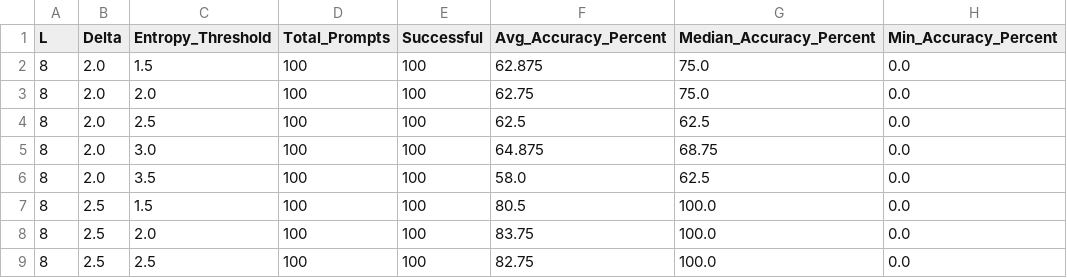
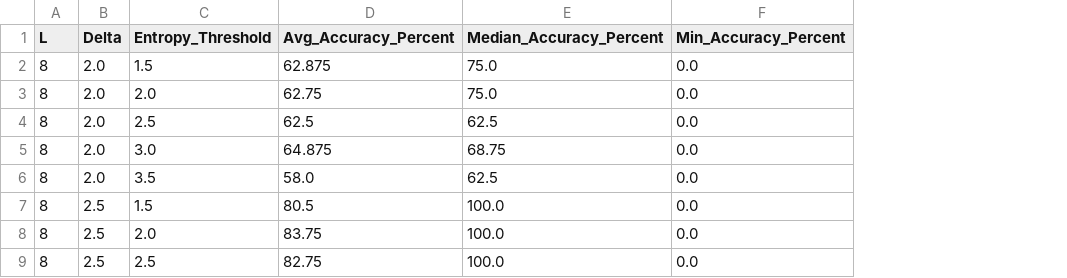
Before and after one commit to SherryPham/hidypa, a CSV file: evaluation/lbit_parameter_sweep/lbit_parameter_sweep_summary_by_params.csv, drawn as a sheet; only a part is shown; the diff names each change by its address in the sheet, - before the commit and + after, or states it on an @@ line.

Commit message:
Add lbit sweep evaluation summaries

```diff
--- a/evaluation/lbit_parameter_sweep/lbit_parameter_sweep_summary_by_params.csv
+++ b/evaluation/lbit_parameter_sweep/lbit_parameter_sweep_summary_by_params.csv
-column D (Total_Prompts), rows 2-9: all 100
-column E (Successful), rows 2-9: all 100
```
Also changed, not shown: 3 other files.
